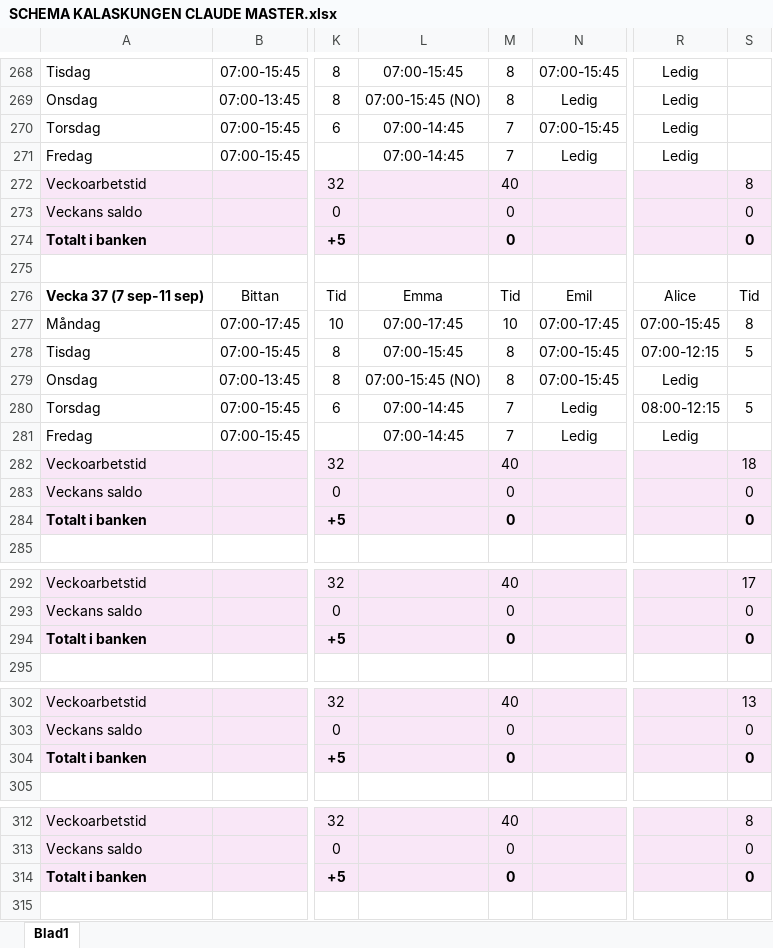
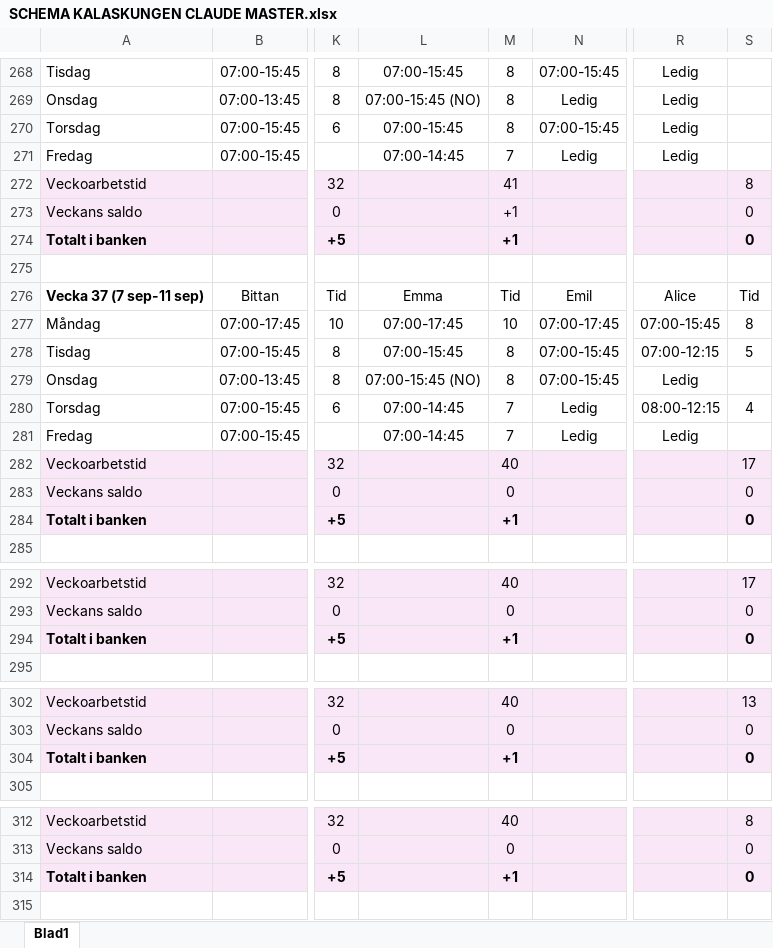
Before and after one commit to Kalaskungen-SE/apps, an Excel workbook: SCHEMA KALASKUNGEN CLAUDE MASTER.xlsx, sheet Blad1, drawn as a sheet; only a part is shown, gaps mark what is left out; values as stored, in another font and other column widths than the file's, no borders; the diff covers the shown part only; the diff names each change by its address in the sheet, - before the commit and + after, or states it on an @@ line.

Commit message:
Add files via upload

```diff
--- a/SCHEMA KALASKUNGEN CLAUDE MASTER.xlsx (sheet Blad1)
+++ b/SCHEMA KALASKUNGEN CLAUDE MASTER.xlsx (sheet Blad1)
-L270: 07:00-14:45
+L270: 07:00-15:45
-M270: 7
+M270: 8
-M272: 40
+M272: 41
-M273:M274: 0
+M273:M274: +1
-S280: 5
+S280: 4
-S282: 18
+S282: 17
-M284: 0
+M284: +1
-M294: 0
+M294: +1
-M304: 0
+M304: +1
-M314: 0
+M314: +1
```
Also changed, not shown: 2 edited cells elsewhere in this sheet.
